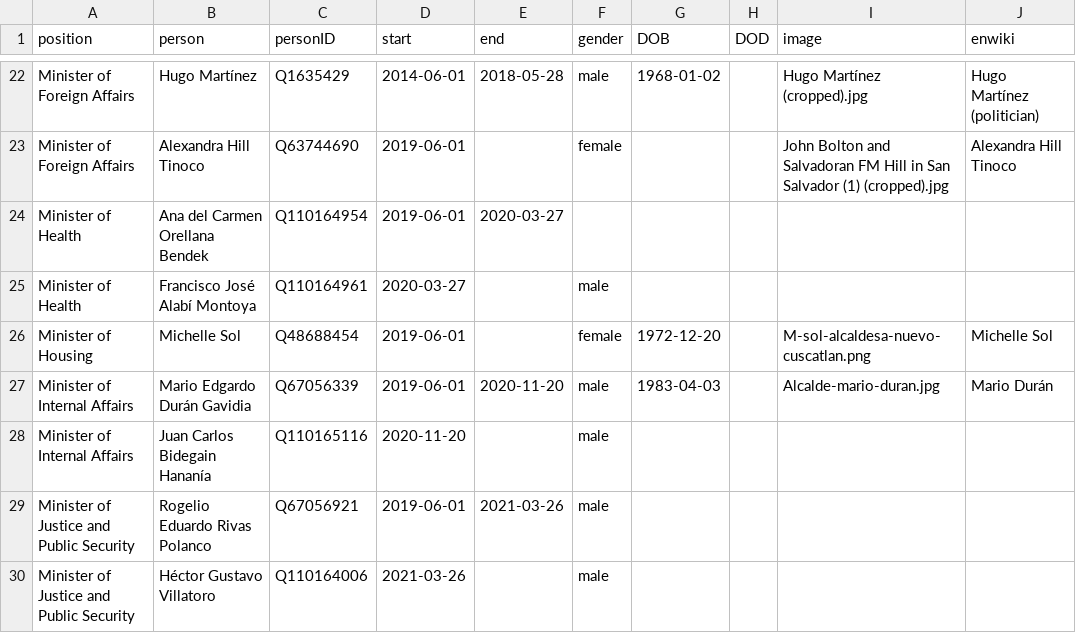
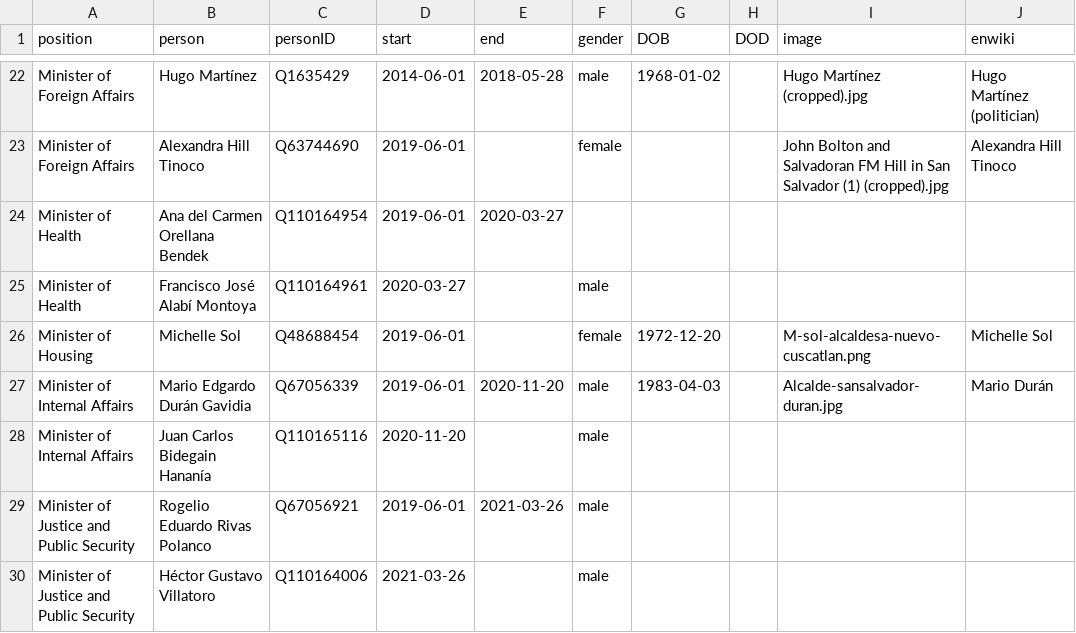
Before and after one commit to every-politician-scrapers/el-salvador-ministers, a CSV file: html/holders21.csv, drawn as a sheet; only a part is shown, gaps mark what is left out.

Commit message:
PCB update

```diff
--- a/html/holders21.csv
+++ b/html/holders21.csv
@@ -26,3 +26,3 @@ Minister of Health,Francisco José Alabí Montoya,Q110164961,2020-03-27,,male,,,
 Minister of Housing,Michelle Sol,Q48688454,2019-06-01,,female,1972-12-20,,M-sol-alcaldesa-nuevo-cuscatlan.png,Michelle Sol
-Minister of Internal Affairs,Mario Edgardo Durán Gavidia,Q67056339,2019-06-01,2020-11-20,male,1983-04-03,,Alcalde-mario-duran.jpg,Mario Durán
+Minister of Internal Affairs,Mario Edgardo Durán Gavidia,Q67056339,2019-06-01,2020-11-20,male,1983-04-03,,Alcalde-sansalvador-duran.jpg,Mario Durán
 Minister of Internal Affairs,Juan Carlos Bidegain Hananía,Q110165116,2020-11-20,,male,,,,
```
